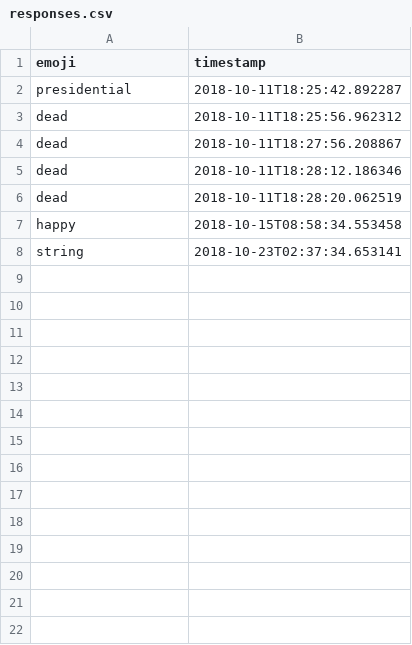
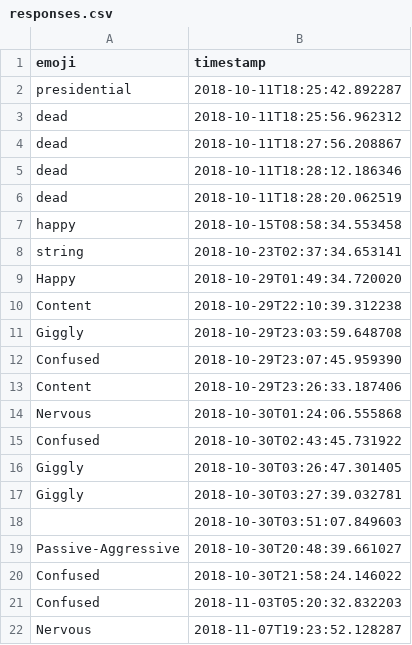
Before and after one commit to aaronlewis54321/Software_Engineering, a CSV file: AdminstrationApp/src/Resources/responses.csv, drawn as a sheet.

```diff
--- a/AdminstrationApp/src/Resources/responses.csv
+++ b/AdminstrationApp/src/Resources/responses.csv
@@ -8 +8,15 @@ happy, 2018-10-15T08:58:34.553458
 string, 2018-10-23T02:37:34.653141
+"Happy", 2018-10-29T01:49:34.720020
+"Content", 2018-10-29T22:10:39.312238
+Giggly, 2018-10-29T23:03:59.648708
+Confused, 2018-10-29T23:07:45.959390
+Content, 2018-10-29T23:26:33.187406
+Nervous, 2018-10-30T01:24:06.555868
+Confused, 2018-10-30T02:43:45.731922
+Giggly, 2018-10-30T03:26:47.301405
+Giggly, 2018-10-30T03:27:39.032781
+, 2018-10-30T03:51:07.849603
+Passive-Aggressive, 2018-10-30T20:48:39.661027
+Confused, 2018-10-30T21:58:24.146022
+Confused, 2018-11-03T05:20:32.832203
+Nervous, 2018-11-07T19:23:52.128287
```
Also changed, not shown: 4 other files.
